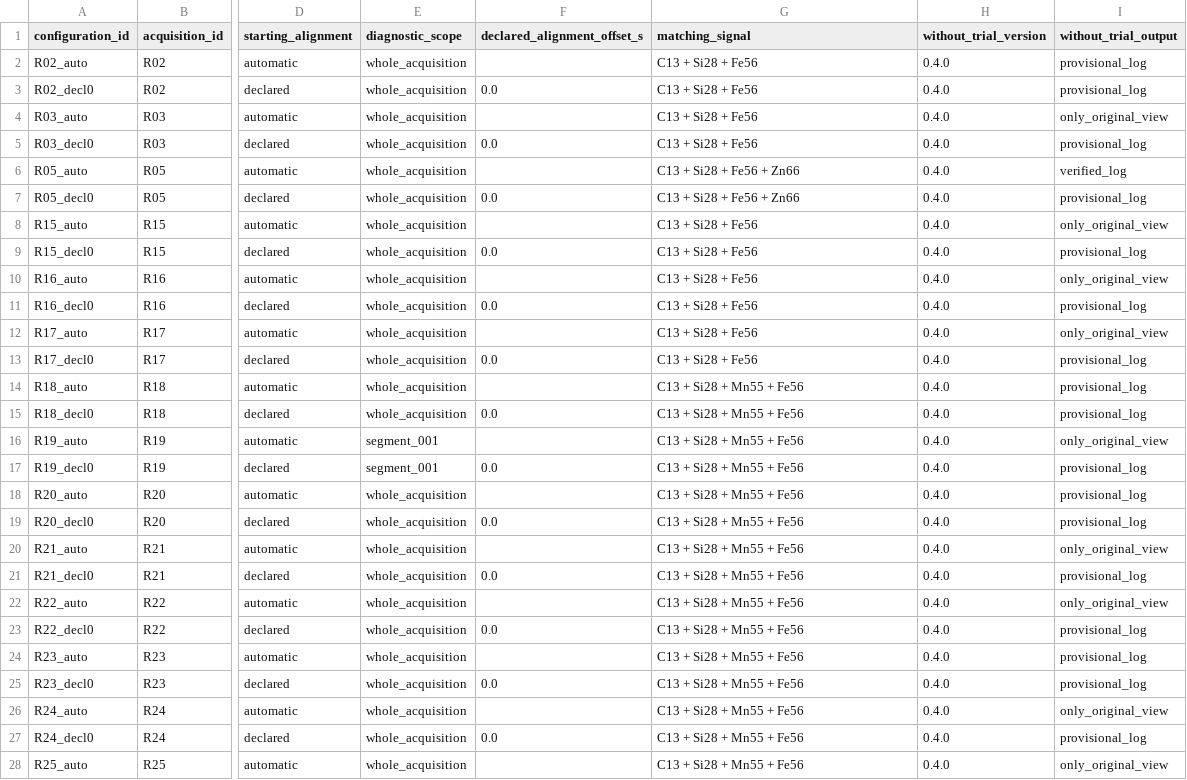
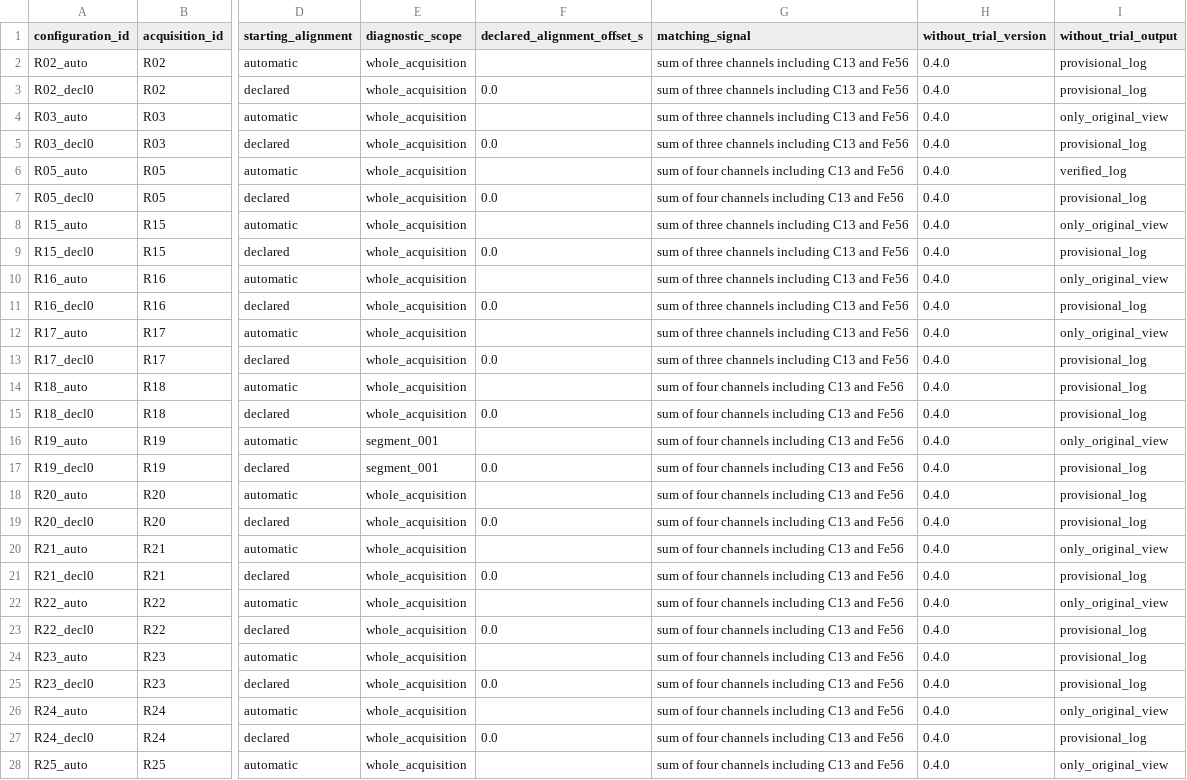
Before and after one commit to dannyward630/la-lagcheck, a CSV file: study_summaries/Supplementary_Data_S2_software_configurations.csv, drawn as a sheet; only a part is shown, gaps mark what is left out; the diff covers the shown part only; the diff names each change by its address in the sheet, - before the commit and + after, or states it on an @@ line.

```diff
--- a/study_summaries/Supplementary_Data_S2_software_configurations.csv
+++ b/study_summaries/Supplementary_Data_S2_software_configurations.csv
-G2:G5 (matching_signal): C13 + Si28 + Fe56
+G2:G5 (matching_signal): sum of three channels including C13 and Fe56
-G6:G7 (matching_signal): C13 + Si28 + Fe56 + Zn66
+G6:G7 (matching_signal): sum of four channels including C13 and Fe56
-G8:G13 (matching_signal): C13 + Si28 + Fe56
+G8:G13 (matching_signal): sum of three channels including C13 and Fe56
-G14:G28 (matching_signal): C13 + Si28 + Mn55 + Fe56
+G14:G28 (matching_signal): sum of four channels including C13 and Fe56
```
Also changed, not shown: 8 edited cells elsewhere in this file, examples/R01/reference_blocks.csv, study_summaries/Supplementary_Data_S1.csv, 41 other files.
